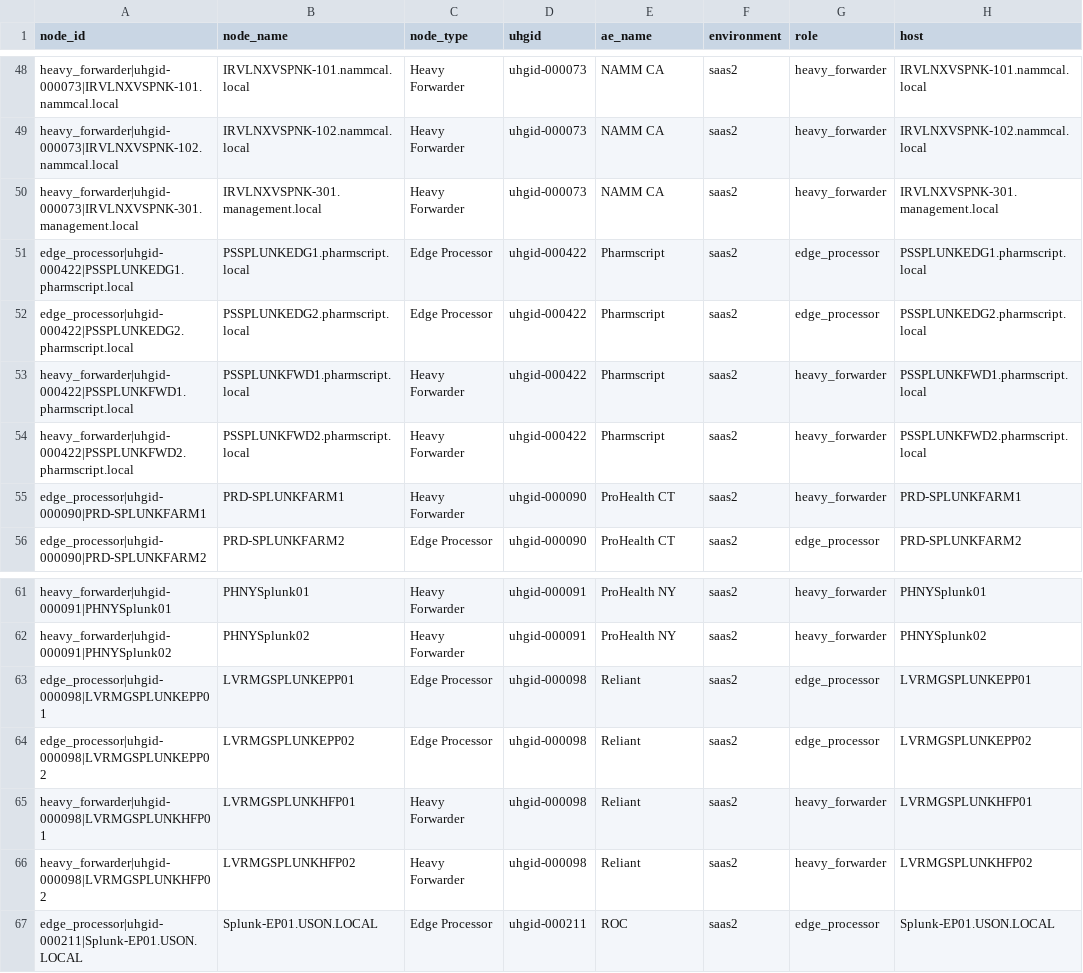
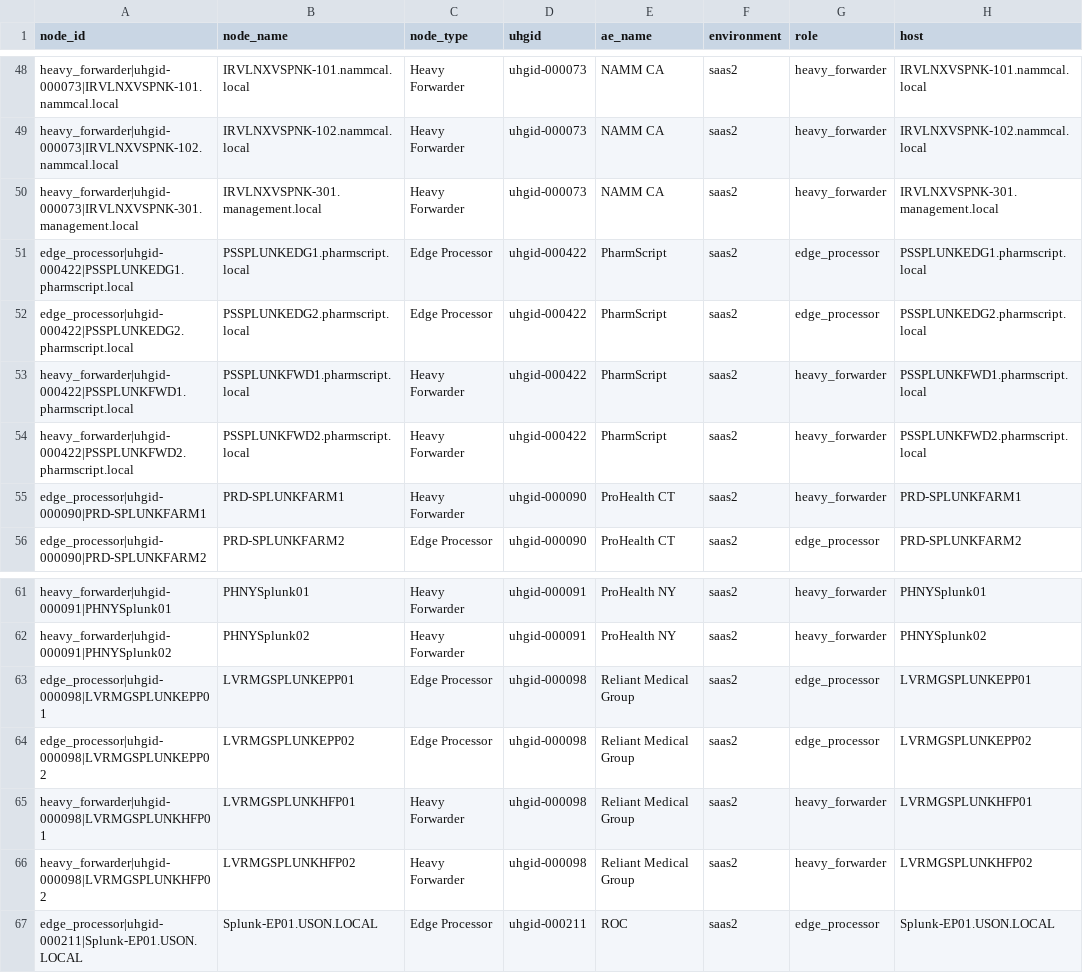
Before and after one commit to JeremyLance/cyber_data_catalog, a CSV file: lookups/dc_infra_nodes_seed.csv, drawn as a sheet; only a part is shown, gaps mark what is left out; the diff covers the shown part only; the diff names each change by its address in the sheet, - before the commit and + after, or states it on an @@ line.

```diff
--- a/lookups/dc_infra_nodes_seed.csv
+++ b/lookups/dc_infra_nodes_seed.csv
-E51:E54 (ae_name): Pharmscript
+E51:E54 (ae_name): PharmScript
-E63:E66 (ae_name): Reliant
+E63:E66 (ae_name): Reliant Medical Group
```
Also changed, not shown: 17 edited cells elsewhere in this file, lookups/dc_contracts_master.csv, lookups/dc_datasets_seed.csv, 6 other files.
